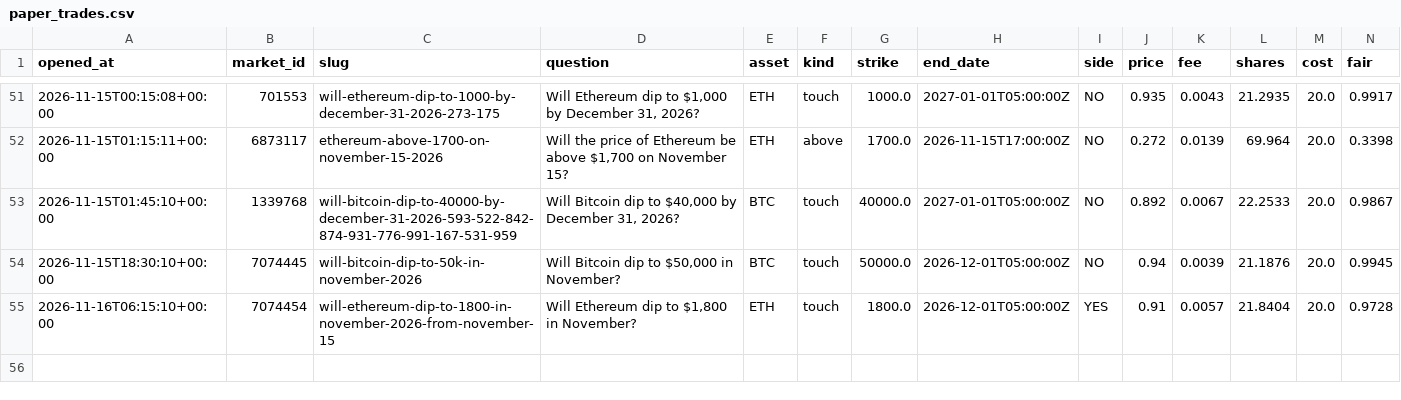
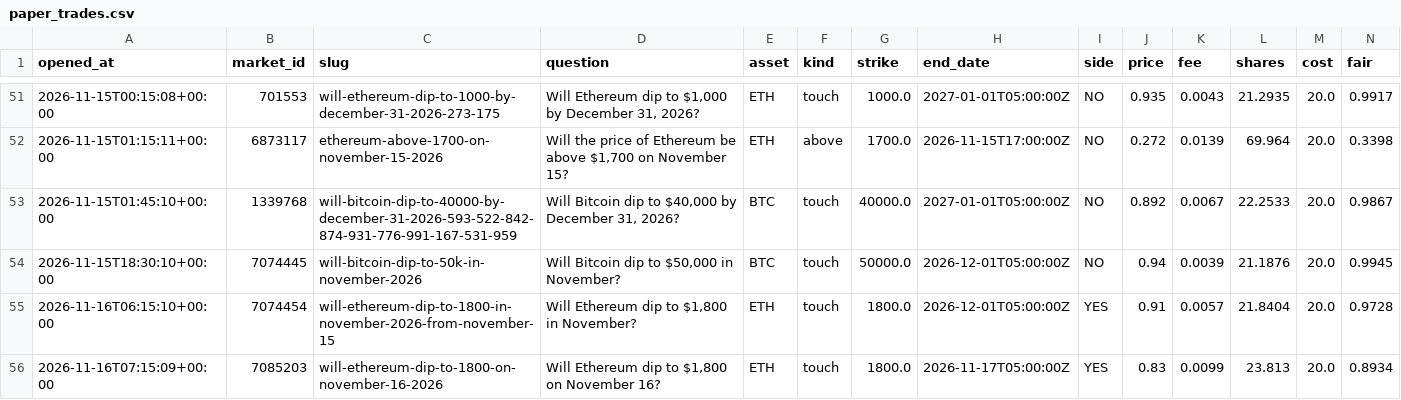
Before and after one commit to Chum1286/polymarket-paper-bot., a CSV file: data_atm/paper_trades.csv, drawn as a sheet; only a part is shown, gaps mark what is left out; rows hold the shown columns only; the diff names each change by its address in the sheet, - before the commit and + after, or states it on an @@ line.

Commit message:
paper bot run 2026-11-16T07:15Z

```diff
--- a/data_atm/paper_trades.csv
+++ b/data_atm/paper_trades.csv
+row 56: 2026-11-16T07:15:09+00:00 | 7085203 | will-ethereum-dip-to-1800-on-november-16-2026 | Will Ethereum dip to $1,800 on November 16? | ETH | touch | 1800.0 | 2026-11-17T05:00:00Z | YES | 0.83 | 0.0099 | 23.813 | 20.0 | 0.8934
```
Also changed, not shown: 2 other files.
